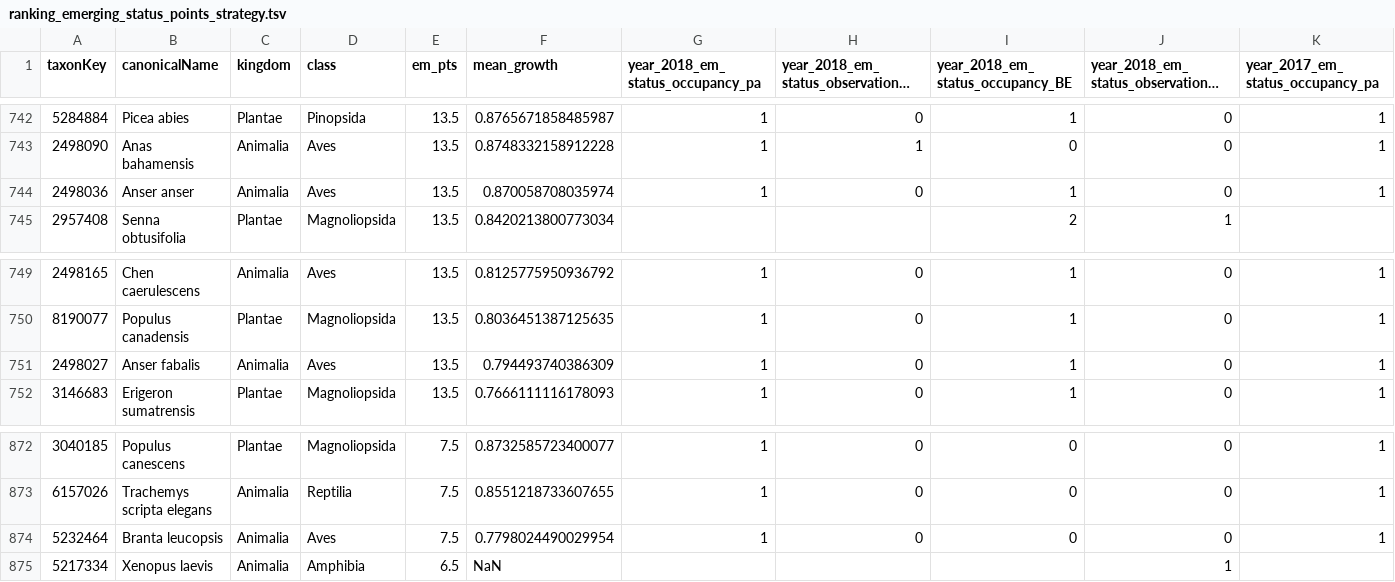
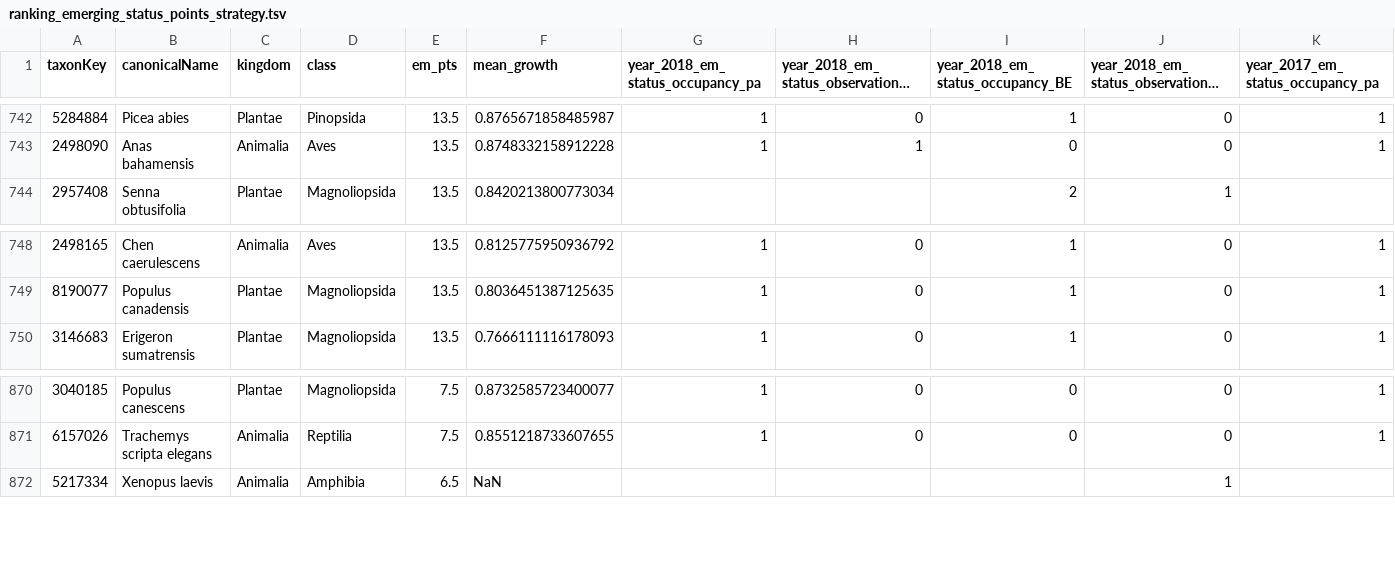
Before and after one commit to trias-project/occurrence, a TSV file: data/output/ranking_emerging_status_points_strategy.tsv, drawn as a sheet; only a part is shown, gaps mark what is left out; long unchanged cells end in …; rows hold the shown columns only; the diff names each change by its address in the sheet, - before the commit and + after, or states it on an @@ line.

Commit message:
Run ranking pipeline to remove 3 native birds
https://github.com/trias-project/unified-checklist/issues/32#issuecomment-623520430

```diff
--- a/data/output/ranking_emerging_status_points_strategy.tsv
+++ b/data/output/ranking_emerging_status_points_strategy.tsv
-row 744: 2498036 | Anser anser | Animalia | Aves | 13.5 | 0.870058708035974 | 1 | 0 | 1 | 0 | 1
-row 751: 2498027 | Anser fabalis | Animalia | Aves | 13.5 | 0.794493740386309 | 1 | 0 | 1 | 0 | 1
-row 874: 5232464 | Branta leucopsis | Animalia | Aves | 7.5 | 0.7798024490029954 | 1 | 0 | 0 | 0 | 1
```
Also changed, not shown: data/output/ranking_emerging_status_hierarchical_strategy.tsv.
